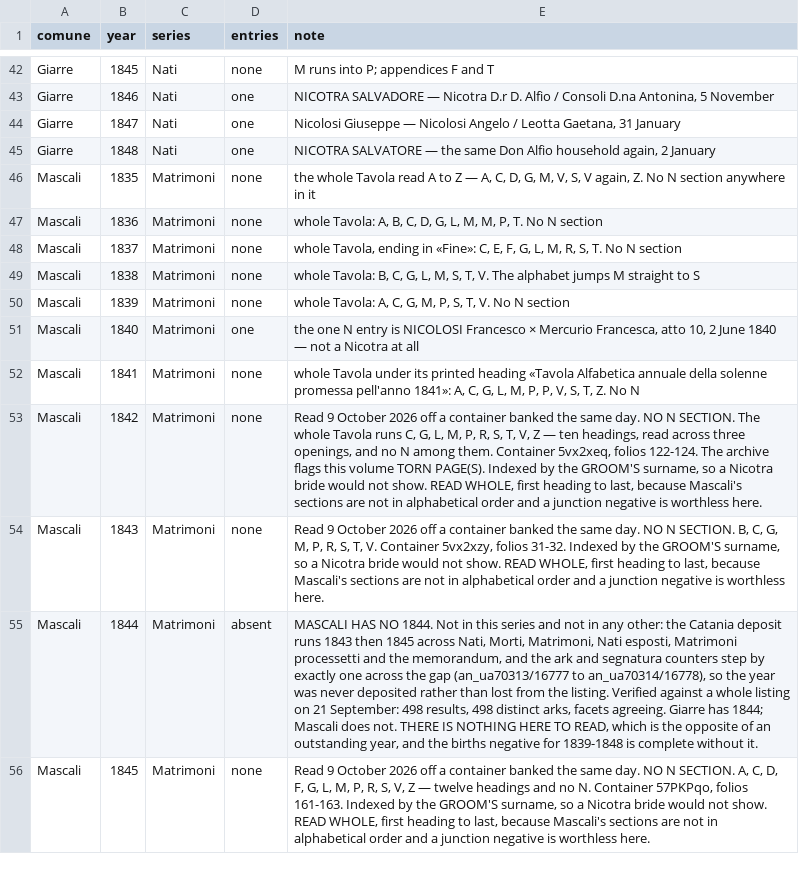
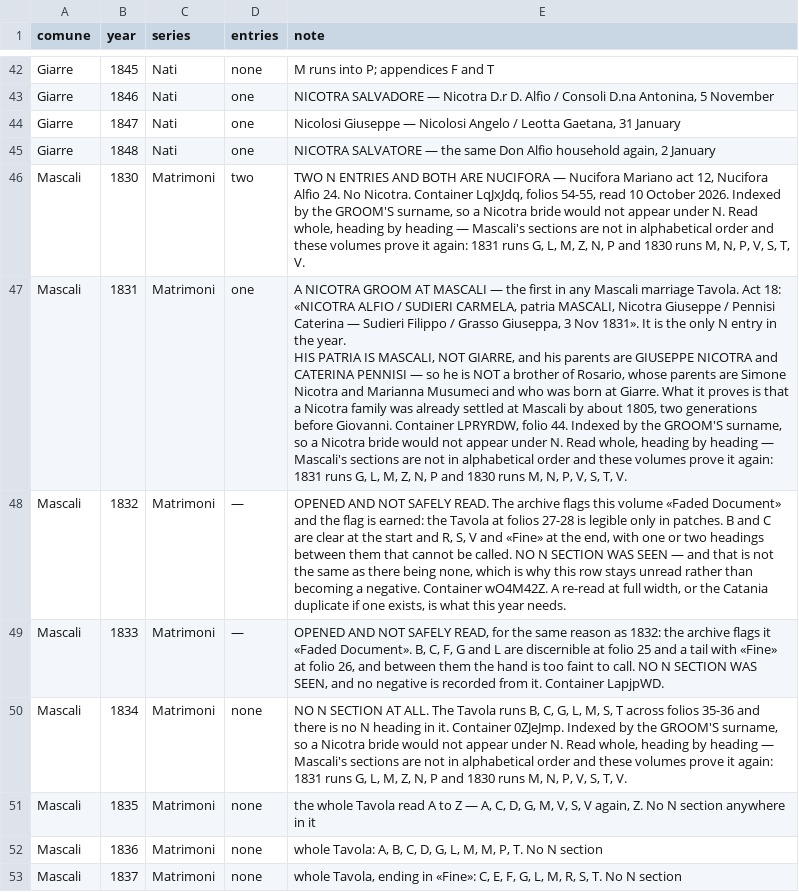
Before and after one commit to daviddef/TheMazza, a TSV file: data/nicotra-sweeps.tsv, drawn as a sheet; only a part is shown, gaps mark what is left out; the shorter side is filled out with more unchanged rows; ↵ is a line break in a cell; the diff names each change by its address in the sheet, - before the commit and + after, or states it on an @@ line.

```diff
--- a/data/nicotra-sweeps.tsv
+++ b/data/nicotra-sweeps.tsv
+row 46: Mascali | 1830 | Matrimoni | two | TWO N ENTRIES AND BOTH ARE NUCIFORA — Nucifora Mariano act 12, Nucifora Alfio 24. No Nicotra. Container LqJxJdq, folios 54-55, read 10 October 2026. Indexed by the GROOM'S surname, so a Nicotra bride would not appear under N. Read whole, heading by heading — Mascali's sections are not in alphabetical order and these volumes prove it again: 1831 runs G, L, M, Z, N, P and 1830 runs M, N, P, V, S, T, V.
+row 47: Mascali | 1831 | Matrimoni | one | A NICOTRA GROOM AT MASCALI — the first in any Mascali marriage Tavola. Act 18: «NICOTRA ALFIO / SUDIERI CARMELA, patria MASCALI, Nicotra Giuseppe / Pennisi Caterina — Sudieri Filippo / Grasso Giuseppa, 3 Nov 1831». It is the only N entry in the year. ↵ HIS PATRIA IS MASCALI, NOT GIARRE, and his parents are GIUSEPPE NICOTRA and CATERINA PENNISI — so he is NOT a brother of Rosario, whose parents are Simone Nicotra and Marianna Musumeci and who was born at Giarre. What it proves is that a Nicotra family was already settled at Mascali by about 1805, two generations before Giovanni. Container LPRYRDW, folio 44. Indexed by the GROOM'S surname, so a Nicotra bride would not appear under N. Read whole, heading by heading — Mascali's sections are not in alphabetical order and these volumes prove it again: 1831 runs G, L, M, Z, N, P and 1830 runs M, N, P, V, S, T, V.
+row 48: Mascali | 1832 | Matrimoni | — | OPENED AND NOT SAFELY READ. The archive flags this volume «Faded Document» and the flag is earned: the Tavola at folios 27-28 is legible only in patches. B and C are clear at the start and R, S, V and «Fine» at the end, with one or two headings between them that cannot be called. NO N SECTION WAS SEEN — and that is not the same as there being none, which is why this row stays unread rather than becoming a negative. Container wO4M42Z. A re-read at full width, or the Catania duplicate if one exists, is what this year needs.
+row 49: Mascali | 1833 | Matrimoni | — | OPENED AND NOT SAFELY READ, for the same reason as 1832: the archive flags it «Faded Document». B, C, F, G and L are discernible at folio 25 and a tail with «Fine» at folio 26, and between them the hand is too faint to call. NO N SECTION WAS SEEN, and no negative is recorded from it. Container LapjpWD.
+row 50: Mascali | 1834 | Matrimoni | none | NO N SECTION AT ALL. The Tavola runs B, C, G, L, M, S, T across folios 35-36 and there is no N heading in it. Container 0ZJeJmp. Indexed by the GROOM'S surname, so a Nicotra bride would not appear under N. Read whole, heading by heading — Mascali's sections are not in alphabetical order and these volumes prove it again: 1831 runs G, L, M, Z, N, P and 1830 runs M, N, P, V, S, T, V.
```
Also changed, not shown: data/nicotra-households.tsv, 1 other file.
